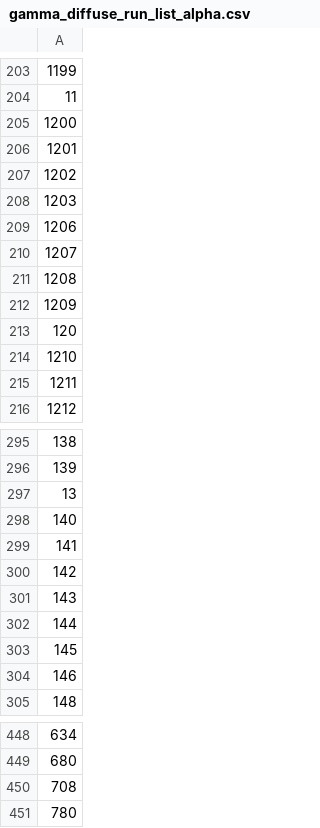
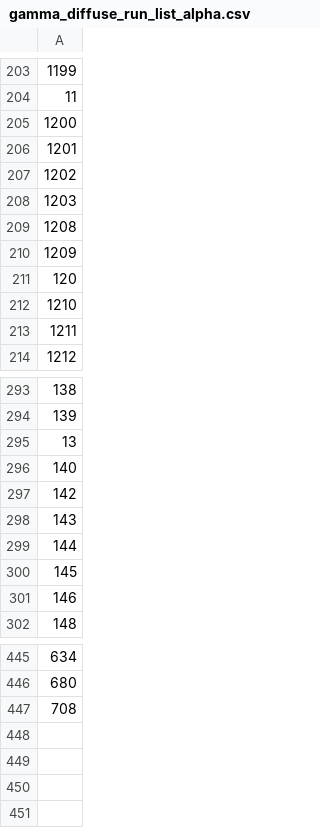
Before and after one commit to jaschers/psnet, a CSV file: scripts/run_lists/gamma_diffuse_run_list_alpha.csv, drawn as a sheet; only a part is shown, gaps mark what is left out; the diff names each change by its address in the sheet, - before the commit and + after, or states it on an @@ line.

```diff
--- a/scripts/run_lists/gamma_diffuse_run_list_alpha.csv
+++ b/scripts/run_lists/gamma_diffuse_run_list_alpha.csv
-row 209: 1206
-row 210: 1207
-row 299: 141
-row 451: 780
```
Also changed, not shown: scripts/run_lists/proton_run_list_alpha.csv, 2 other files.
